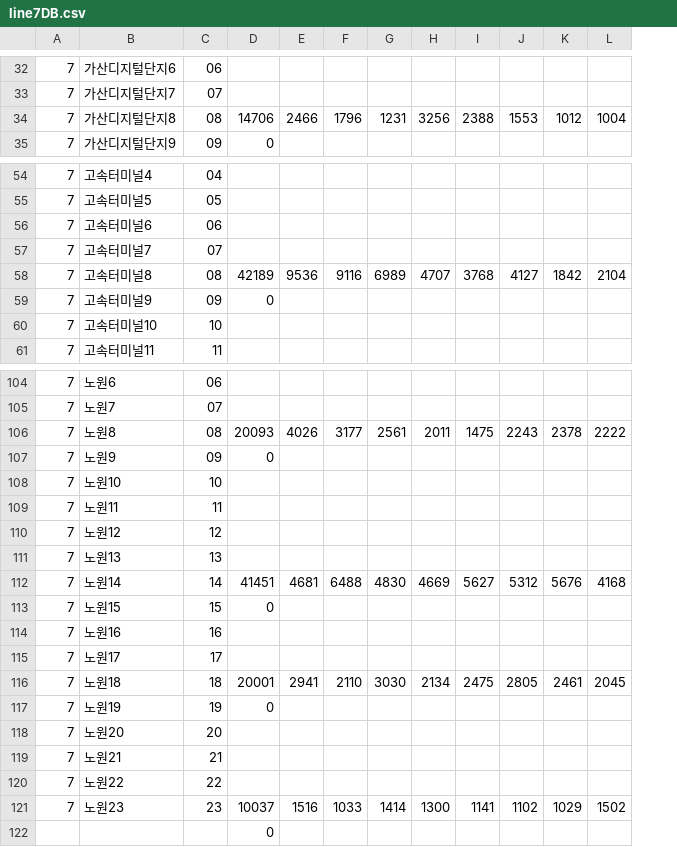
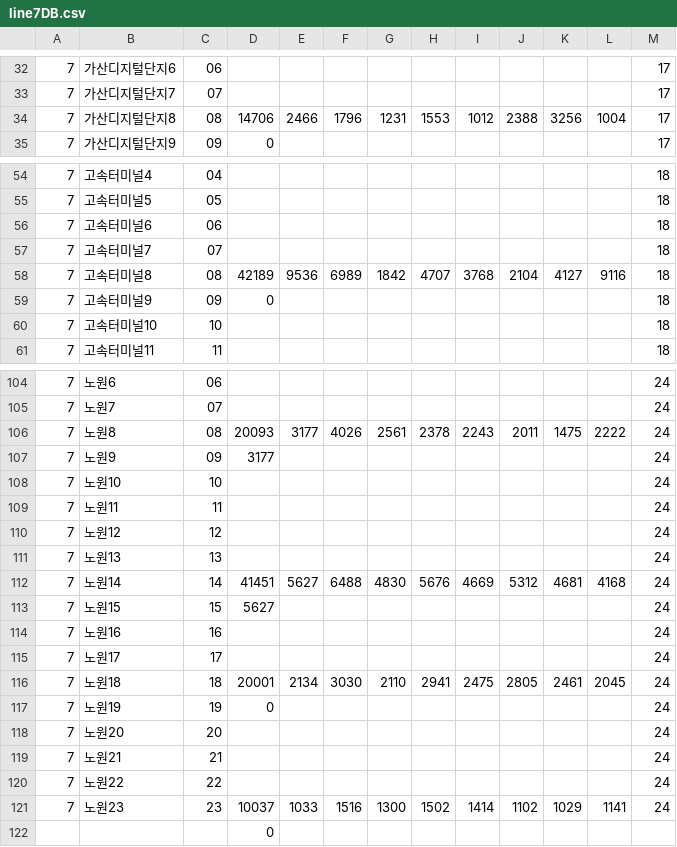
Before and after one commit to NongE/P5.js_Visual_Programming, a CSV file: Final_vp/DB/line7DB.csv, drawn as a sheet; only a part is shown, gaps mark what is left out; the diff covers the shown part only; the diff names each change by its address in the sheet, - before the commit and + after, or states it on an @@ line.

```diff
--- a/Final_vp/DB/line7DB.csv
+++ b/Final_vp/DB/line7DB.csv
+column M, rows 32-35: all 17; rows 54-61: all 18; rows 104-121: all 24
-H34: 3256
+H34: 1553
-I34: 2388
+I34: 1012
-J34: 1553
+J34: 2388
-K34: 1012
+K34: 3256
-F58: 9116
+F58: 6989
-G58: 6989
+G58: 1842
-J58: 4127
+J58: 2104
-K58: 1842
+K58: 4127
-L58: 2104
+L58: 9116
-E106: 4026
+E106: 3177
-F106: 3177
+F106: 4026
-H106: 2011
+H106: 2378
-I106: 1475
+I106: 2243
-J106: 2243
+J106: 2011
-K106: 2378
+K106: 1475
-D107: 0
+D107: 3177
-E112: 4681
+E112: 5627
-H112: 4669
+H112: 5676
-I112: 5627
+I112: 4669
-K112: 5676
+K112: 4681
-D113: 0
+D113: 5627
-E116: 2941
+E116: 2134
-F116: 2110
+F116: 3030
-G116: 3030
+G116: 2110
-H116: 2134
+H116: 2941
-E121: 1516
+E121: 1033
-F121: 1033
+F121: 1516
-G121: 1414
+G121: 1300
-H121: 1300
+H121: 1502
-I121: 1141
+I121: 1414
-L121: 1502
+L121: 1141
```
Also changed, not shown: 85 edited cells elsewhere in this file, Final_vp/DB/line4DB.csv, 2 other files.
